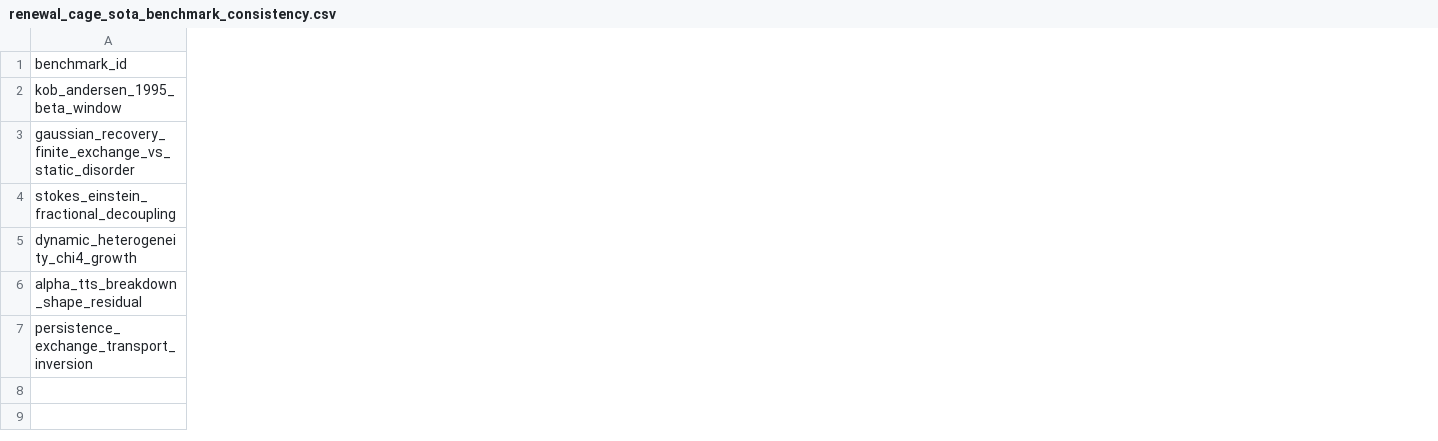
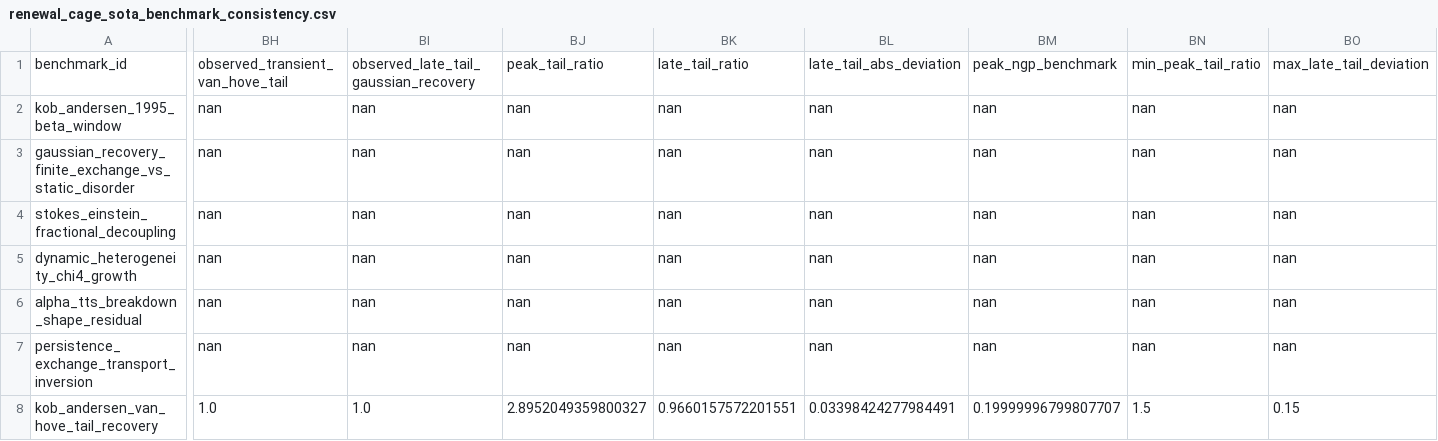
Before and after one commit to cc-chen-tech/renewal-cage-arxiv, a CSV file: data/renewal_cage_sota_benchmark_consistency.csv, drawn as a sheet; only a part is shown, gaps mark what is left out; rows hold the shown columns only; the diff covers the shown part only; the diff names each change by its address in the sheet, - before the commit and + after, or states it on an @@ line.

Commit message:
add van hove tail benchmark consistency row

```diff
--- a/data/renewal_cage_sota_benchmark_consistency.csv
+++ b/data/renewal_cage_sota_benchmark_consistency.csv
+column BH, rows 1-7: observed_transient_van_hove_tail | nan | nan | nan | nan | nan | nan
+column BI, rows 1-7: observed_late_tail_gaussian_recovery | nan | nan | nan | nan | nan | nan
+column BJ, rows 1-7: peak_tail_ratio | nan | nan | nan | nan | nan | nan
+column BK, rows 1-7: late_tail_ratio | nan | nan | nan | nan | nan | nan
+column BL, rows 1-7: late_tail_abs_deviation | nan | nan | nan | nan | nan | nan
+column BM, rows 1-7: peak_ngp_benchmark | nan | nan | nan | nan | nan | nan
+column BN, rows 1-7: min_peak_tail_ratio | nan | nan | nan | nan | nan | nan
+column BO, rows 1-7: max_late_tail_deviation | nan | nan | nan | nan | nan | nan
+row 8: kob_andersen_van_hove_tail_recovery | 1.0 | 1.0 | 2.8952049359800327 | 0.9660157572201551 | 0.03398424277984491 | 0.19999996799807707 | 1.5 | 0.15
```
Also changed, not shown: 6 added columns elsewhere in this file, 10 other files.
